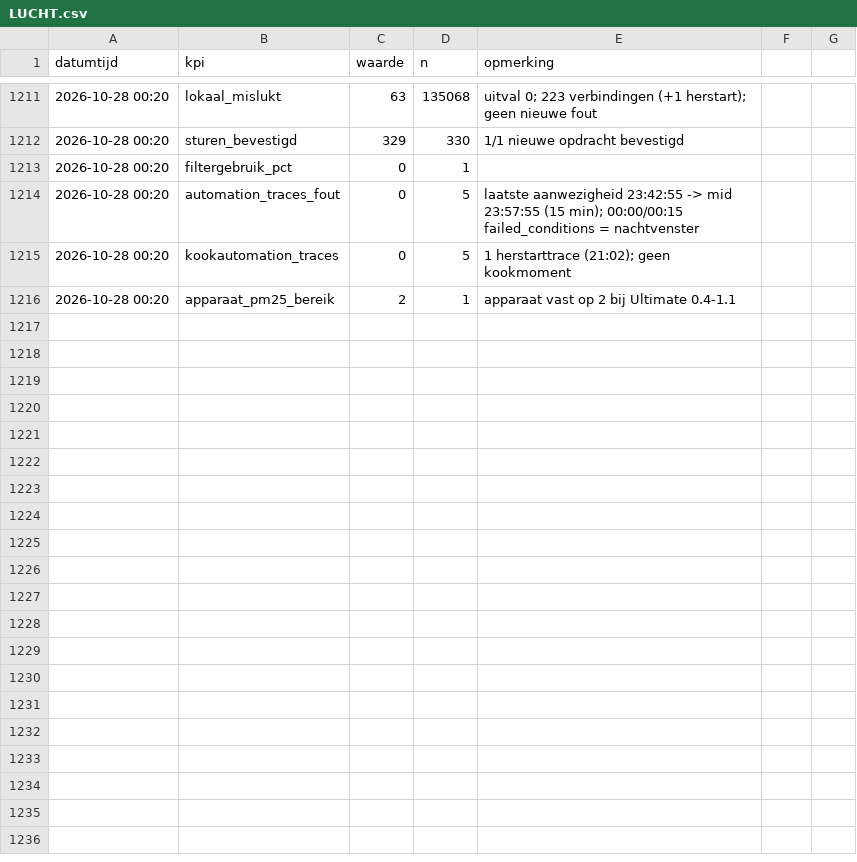
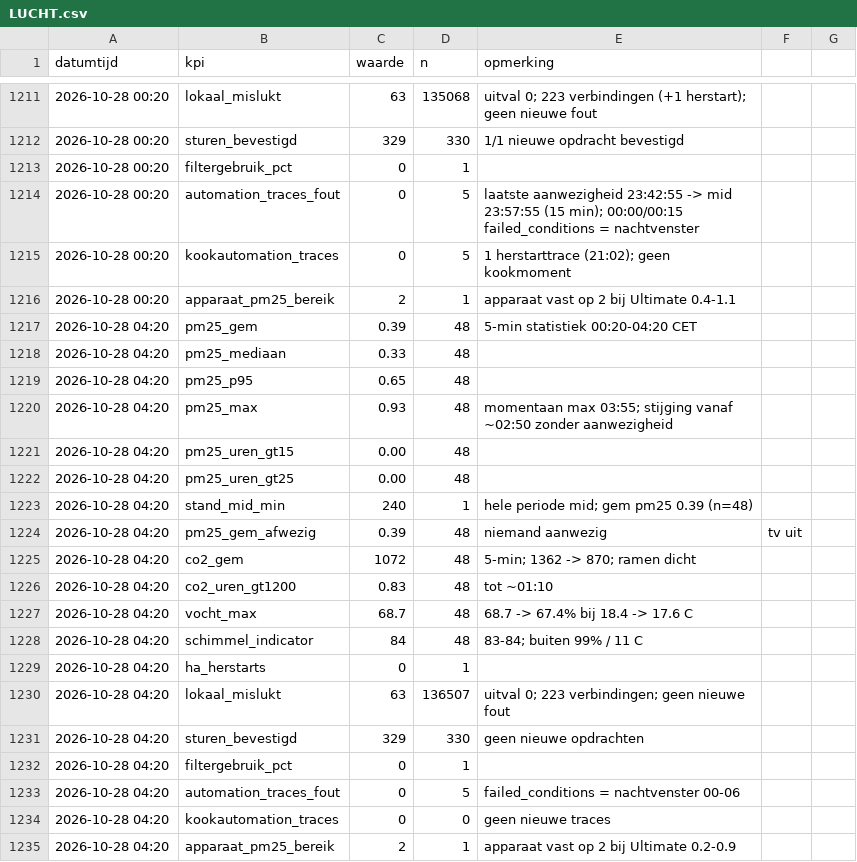
Before and after one commit to Roedie84/Energy-Management-System, a CSV file: LUCHT.csv, drawn as a sheet; only a part is shown, gaps mark what is left out; the diff names each change by its address in the sheet, - before the commit and + after, or states it on an @@ line.

```diff
--- a/LUCHT.csv
+++ b/LUCHT.csv
+row 1217: 2026-10-28 04:20 | pm25_gem | 0.39 | 48 | 5-min statistiek 00:20-04:20 CET
+row 1218: 2026-10-28 04:20 | pm25_mediaan | 0.33 | 48
+row 1219: 2026-10-28 04:20 | pm25_p95 | 0.65 | 48
+row 1220: 2026-10-28 04:20 | pm25_max | 0.93 | 48 | momentaan max 03:55; stijging vanaf ~02:50 zonder aanwezigheid
+row 1221: 2026-10-28 04:20 | pm25_uren_gt15 | 0.00 | 48
+row 1222: 2026-10-28 04:20 | pm25_uren_gt25 | 0.00 | 48
+row 1223: 2026-10-28 04:20 | stand_mid_min | 240 | 1 | hele periode mid; gem pm25 0.39 (n=48)
+row 1224: 2026-10-28 04:20 | pm25_gem_afwezig | 0.39 | 48 | niemand aanwezig | tv uit
+row 1225: 2026-10-28 04:20 | co2_gem | 1072 | 48 | 5-min; 1362 -> 870; ramen dicht
+row 1226: 2026-10-28 04:20 | co2_uren_gt1200 | 0.83 | 48 | tot ~01:10
+row 1227: 2026-10-28 04:20 | vocht_max | 68.7 | 48 | 68.7 -> 67.4% bij 18.4 -> 17.6 C
+row 1228: 2026-10-28 04:20 | schimmel_indicator | 84 | 48 | 83-84; buiten 99% / 11 C
+row 1229: 2026-10-28 04:20 | ha_herstarts | 0 | 1
+row 1230: 2026-10-28 04:20 | lokaal_mislukt | 63 | 136507 | uitval 0; 223 verbindingen; geen nieuwe fout
+row 1231: 2026-10-28 04:20 | sturen_bevestigd | 329 | 330 | geen nieuwe opdrachten
+row 1232: 2026-10-28 04:20 | filtergebruik_pct | 0 | 1
+row 1233: 2026-10-28 04:20 | automation_traces_fout | 0 | 5 | failed_conditions = nachtvenster 00-06
+row 1234: 2026-10-28 04:20 | kookautomation_traces | 0 | 0 | geen nieuwe traces
+row 1235: 2026-10-28 04:20 | apparaat_pm25_bereik | 2 | 1 | apparaat vast op 2 bij Ultimate 0.2-0.9
```
Also changed, not shown: 1 other file.
